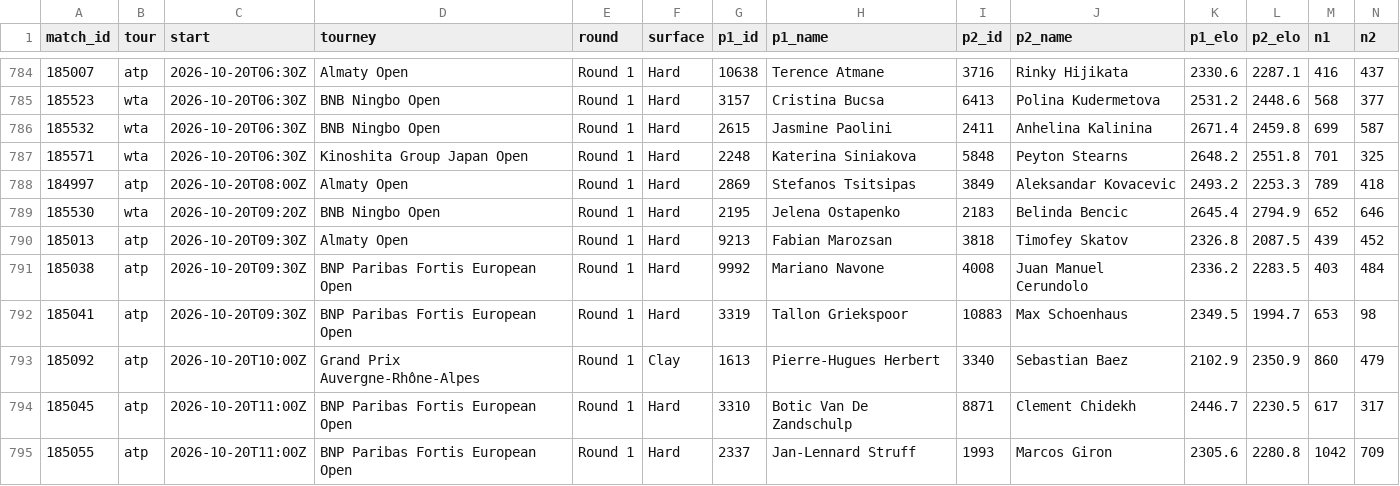
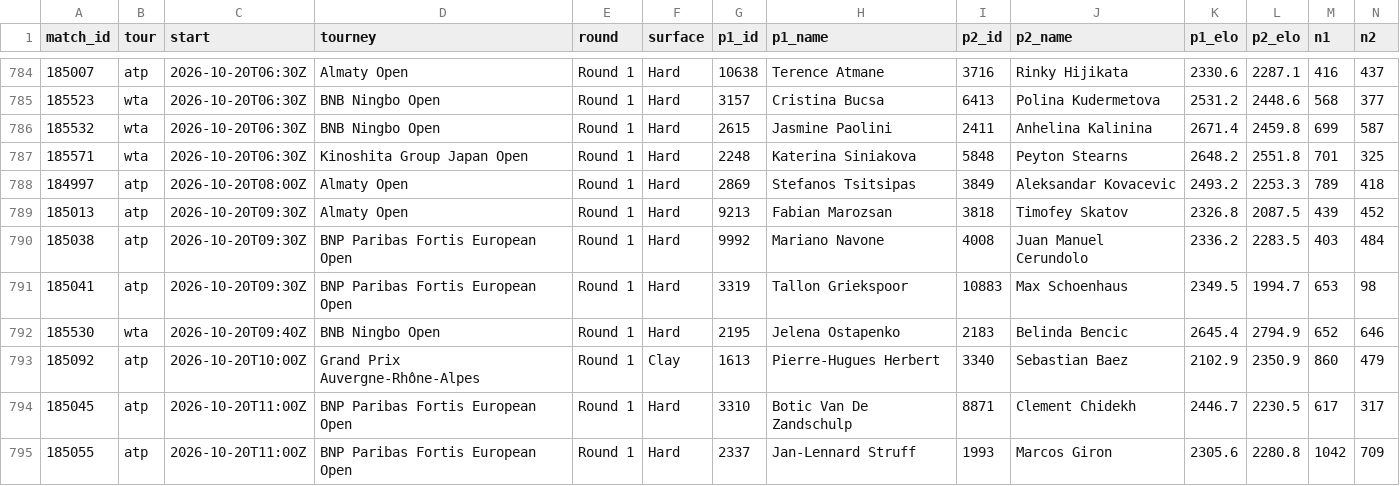
Before and after one commit to Hrivasek/tenis-predikce, a CSV file: data/predictions.csv, drawn as a sheet; only a part is shown, gaps mark what is left out; removed rows and columns are numbered as before the commit, all else as after; rows hold the shown columns only; the diff names each change by its address in the sheet, - before the commit and + after, or states it on an @@ line.

```diff
--- a/data/predictions.csv
+++ b/data/predictions.csv
-row 789: 185530 | wta | 2026-10-20T09:20Z | BNB Ningbo Open | Round 1 | Hard | 2195 | Jelena Ostapenko | 2183 | Belinda Bencic | 2645.4 | 2794.9 | 652 | 646
+row 792: 185530 | wta | 2026-10-20T09:40Z | BNB Ningbo Open | Round 1 | Hard | 2195 | Jelena Ostapenko | 2183 | Belinda Bencic | 2645.4 | 2794.9 | 652 | 646
```
Also changed, not shown: 1 other file.
